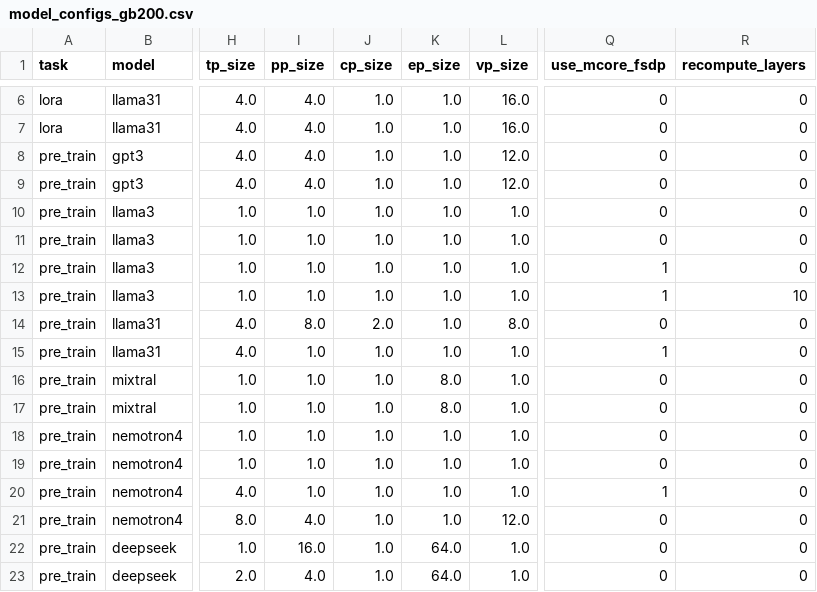
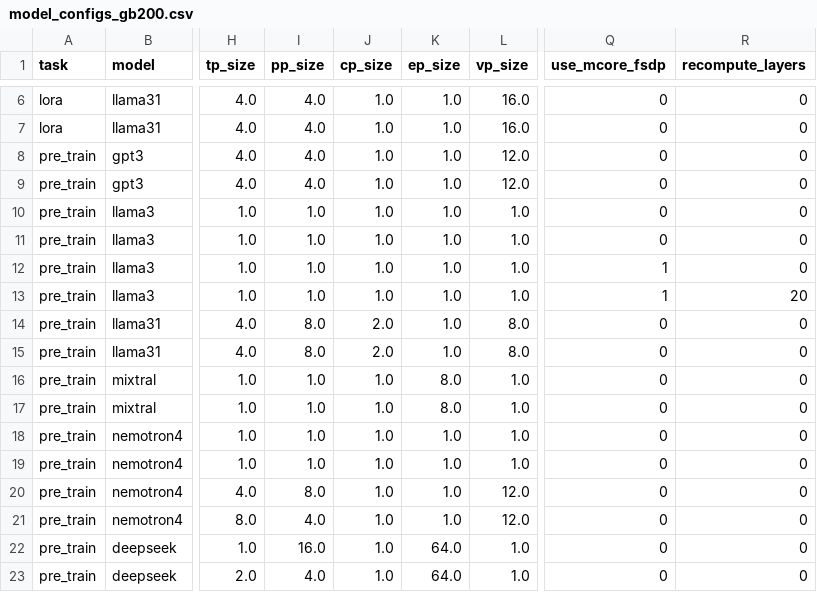
Before and after one commit to NVIDIA-NeMo/NeMo, a CSV file: scripts/performance/recommended_model_configs/model_configs_gb200.csv, drawn as a sheet; only a part is shown, gaps mark what is left out; the diff names each change by its address in the sheet, - before the commit and + after, or states it on an @@ line.

```diff
--- a/scripts/performance/recommended_model_configs/model_configs_gb200.csv
+++ b/scripts/performance/recommended_model_configs/model_configs_gb200.csv
-R13 (recompute_layers): 10
+R13 (recompute_layers): 20
-I15 (pp_size): 1.0
+I15 (pp_size): 8.0
-J15 (cp_size): 1.0
+J15 (cp_size): 2.0
-L15 (vp_size): 1.0
+L15 (vp_size): 8.0
-Q15 (use_mcore_fsdp): 1
+Q15 (use_mcore_fsdp): 0
-I20 (pp_size): 1.0
+I20 (pp_size): 8.0
-L20 (vp_size): 1.0
+L20 (vp_size): 12.0
-Q20 (use_mcore_fsdp): 1
+Q20 (use_mcore_fsdp): 0
```
Also changed, not shown: scripts/performance/recommended_model_configs/model_configs_b200.csv, scripts/performance/recommended_model_configs/model_configs_h100.csv, 5 other files.
